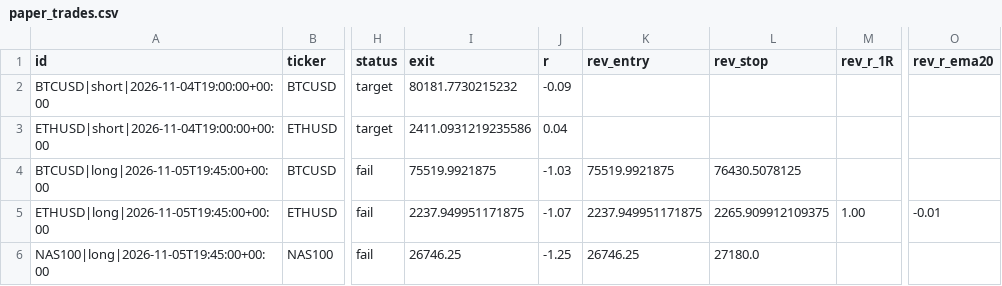
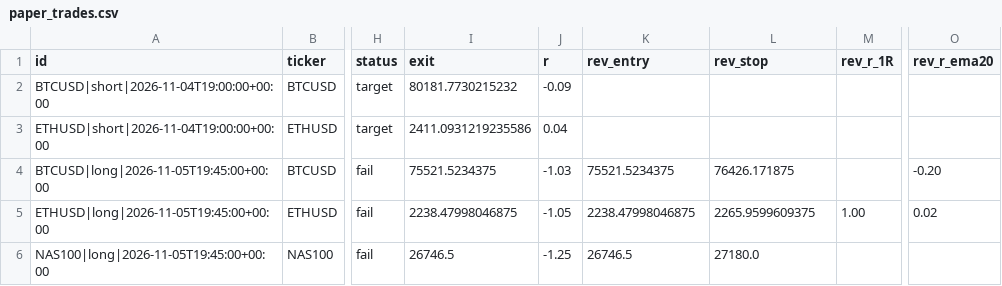
Before and after one commit to pkgfinance2022/rsi-scanner, a CSV file: paper_trades.csv, drawn as a sheet; only a part is shown, gaps mark what is left out; the diff names each change by its address in the sheet, - before the commit and + after, or states it on an @@ line.

```diff
--- a/paper_trades.csv
+++ b/paper_trades.csv
-I4 (exit): 75519.9921875
+I4 (exit): 75521.5234375
-K4 (rev_entry): 75519.9921875
+K4 (rev_entry): 75521.5234375
-L4 (rev_stop): 76430.5078125
+L4 (rev_stop): 76426.171875
-O4 (rev_r_ema20): (empty)
+O4 (rev_r_ema20): -0.20
-I5 (exit): 2237.949951171875
+I5 (exit): 2238.47998046875
-J5 (r): -1.07
+J5 (r): -1.05
-K5 (rev_entry): 2237.949951171875
+K5 (rev_entry): 2238.47998046875
-L5 (rev_stop): 2265.909912109375
+L5 (rev_stop): 2265.9599609375
-O5 (rev_r_ema20): -0.01
+O5 (rev_r_ema20): 0.02
-I6 (exit): 26746.25
+I6 (exit): 26746.5
-K6 (rev_entry): 26746.25
+K6 (rev_entry): 26746.5
```
Also changed, not shown: 1 other file.
